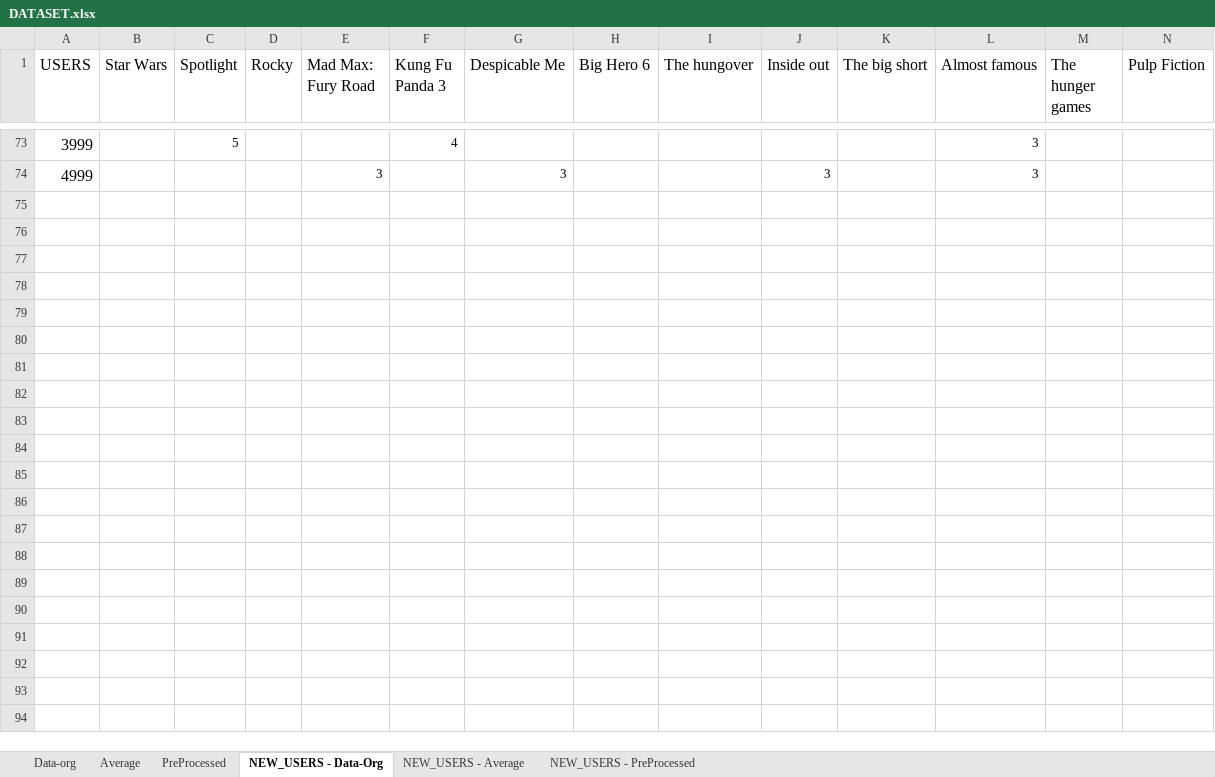
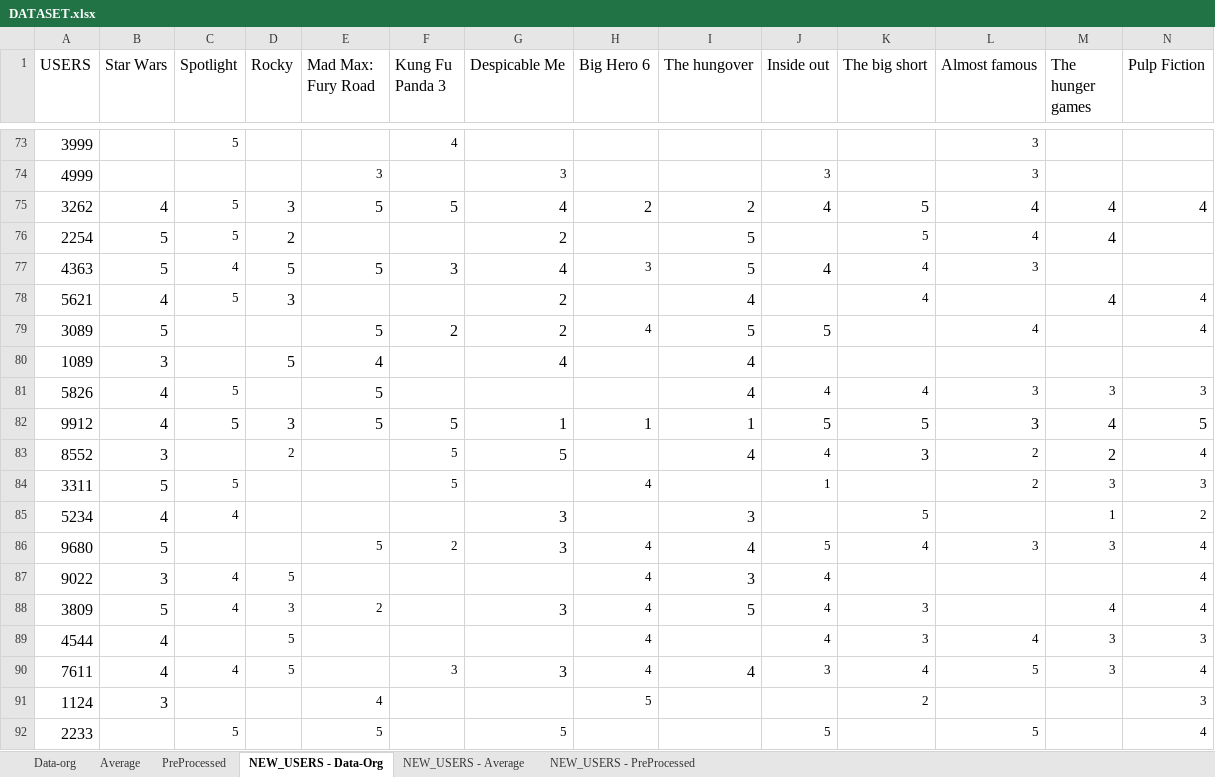
Before and after one commit to rainashastri30/CMPE-239_RecommenderSystems, an Excel workbook: DATASET/DATASET.xlsx, sheet NEW_USERS - Data-Org, drawn as a sheet; only a part is shown, gaps mark what is left out; values as stored, in another font and other column widths than the file's, no borders; rows hold the shown columns only; the diff covers the shown part only; the diff names each change by its address in the sheet, - before the commit and + after, or states it on an @@ line.

Commit message:
Added 30 more users

```diff
--- a/DATASET/DATASET.xlsx (sheet NEW_USERS - Data-Org)
+++ b/DATASET/DATASET.xlsx (sheet NEW_USERS - Data-Org)
+row 75: 3262 | 4 | 5 | 3 | 5 | 5 | 4 | 2 | 2 | 4 | 5 | 4 | 4 | 4
+row 76: 2254 | 5 | 5 | 2 |  |  | 2 |  | 5 |  | 5 | 4 | 4
+row 77: 4363 | 5 | 4 | 5 | 5 | 3 | 4 | 3 | 5 | 4 | 4 | 3
+row 78: 5621 | 4 | 5 | 3 |  |  | 2 |  | 4 |  | 4 |  | 4 | 4
+row 79: 3089 | 5 |  |  | 5 | 2 | 2 | 4 | 5 | 5 |  | 4 |  | 4
+row 80: 1089 | 3 |  | 5 | 4 |  | 4 |  | 4
+row 81: 5826 | 4 | 5 |  | 5 |  |  |  | 4 | 4 | 4 | 3 | 3 | 3
+row 82: 9912 | 4 | 5 | 3 | 5 | 5 | 1 | 1 | 1 | 5 | 5 | 3 | 4 | 5
+row 83: 8552 | 3 |  | 2 |  | 5 | 5 |  | 4 | 4 | 3 | 2 | 2 | 4
+row 84: 3311 | 5 | 5 |  |  | 5 |  | 4 |  | 1 |  | 2 | 3 | 3
+row 85: 5234 | 4 | 4 |  |  |  | 3 |  | 3 |  | 5 |  | 1 | 2
+row 86: 9680 | 5 |  |  | 5 | 2 | 3 | 4 | 4 | 5 | 4 | 3 | 3 | 4
+row 87: 9022 | 3 | 4 | 5 |  |  |  | 4 | 3 | 4 |  |  |  | 4
+row 88: 3809 | 5 | 4 | 3 | 2 |  | 3 | 4 | 5 | 4 | 3 |  | 4 | 4
+row 89: 4544 | 4 |  | 5 |  |  |  | 4 |  | 4 | 3 | 4 | 3 | 3
+row 90: 7611 | 4 | 4 | 5 |  | 3 | 3 | 4 | 4 | 3 | 4 | 5 | 3 | 4
+row 91: 1124 | 3 |  |  | 4 |  |  | 5 |  |  | 2 |  |  | 3
+row 92: 2233 |  | 5 |  | 5 |  | 5 |  |  | 5 |  | 5 |  | 4
```
Also changed, not shown: 12 added rows elsewhere in this sheet.
